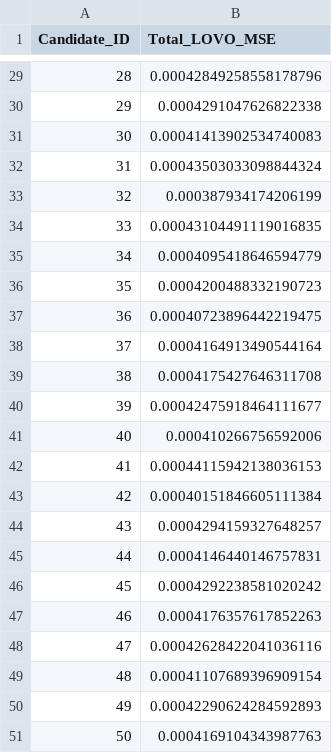
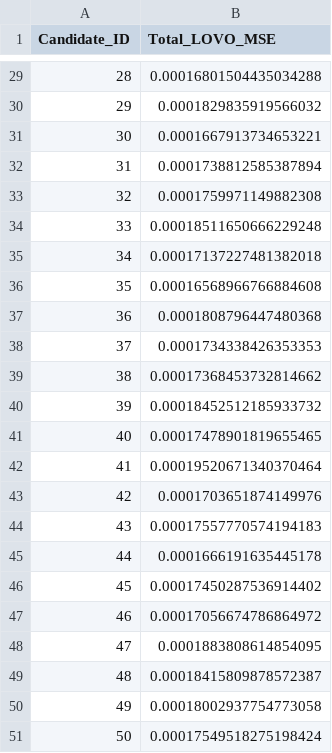
Before and after one commit to ByteLounge/sar-crop-intelligence, a CSV file: project/outputs/candidate_summary.csv, drawn as a sheet; only a part is shown, gaps mark what is left out; the diff covers the shown part only.

```diff
--- a/project/outputs/candidate_summary.csv
+++ b/project/outputs/candidate_summary.csv
@@ -29,23 +29,23 @@ Candidate_ID,Total_LOVO_MSE
-28,0.00042849258558178796
-29,0.0004291047626822338
-30,0.00041413902534740083
-31,0.00043503033098844324
-32,0.000387934174206199
-33,0.00043104491119016835
-34,0.0004095418646594779
-35,0.0004200488332190723
-36,0.00040723896442219475
-37,0.0004164913490544164
-38,0.0004175427646311708
-39,0.00042475918464111677
-40,0.000410266756592006
-41,0.00044115942138036153
-42,0.00040151846605111384
-43,0.0004294159327648257
-44,0.0004146440146757831
-45,0.0004292238581020242
-46,0.0004176357617852263
-47,0.00042628422041036116
-48,0.00041107689396909154
-49,0.00042290624284592893
-50,0.0004169104343987763
+28,0.00016801504435034288
+29,0.0001829835919566032
+30,0.0001667913734653221
+31,0.0001738812585387894
+32,0.0001759971149882308
+33,0.00018511650666229248
+34,0.00017137227481382018
+35,0.00016568966766884608
+36,0.0001808796447480368
+37,0.0001734338426353353
+38,0.00017368453732814662
+39,0.00018452512185933732
+40,0.00017478901819655465
+41,0.00019520671340370464
+42,0.0001703651874149976
+43,0.00017557770574194183
+44,0.0001666191635445178
+45,0.00017450287536914402
+46,0.00017056674786864972
+47,0.0001883808614854095
+48,0.00018415809878572387
+49,0.00018002937754773058
+50,0.00017549518275198424
```
Also changed, not shown: 27 edited cells elsewhere in this file, project/outputs/feature_importance.csv, project/outputs/validation_metrics.csv, 5 other files.
